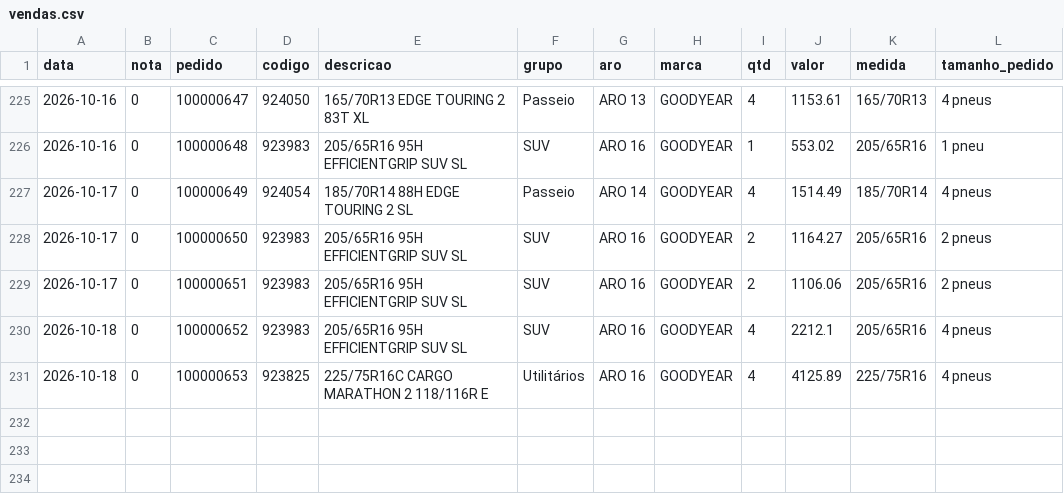
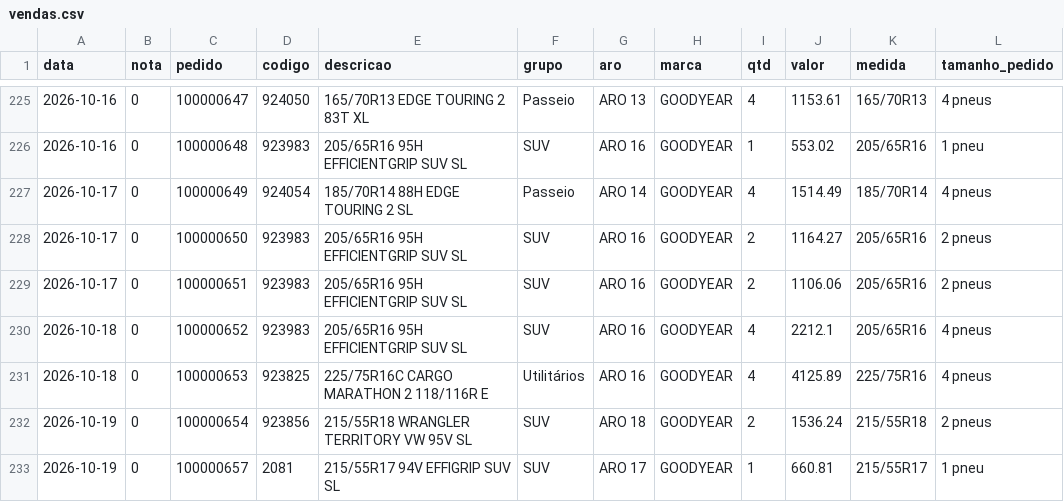
Before and after one commit to lucashenrique089/pesquisa-precos-pesquisa, a CSV file: vendas.csv, drawn as a sheet; only a part is shown, gaps mark what is left out.

Commit message:
Add files via upload

```diff
--- a/vendas.csv
+++ b/vendas.csv
@@ -231 +231,3 @@
 2026-10-18;0;100000653;923825;225/75R16C CARGO MARATHON 2 118/116R E;Utilitários;ARO 16;GOODYEAR;4;4125.89;225/75R16;4 pneus
+2026-10-19;0;100000654;923856;215/55R18 WRANGLER TERRITORY VW 95V SL;SUV;ARO 18;GOODYEAR;2;1536.24;215/55R18;2 pneus
+2026-10-19;0;100000657;2081;215/55R17 94V EFFIGRIP SUV SL;SUV;ARO 17;GOODYEAR;1;660.81;215/55R17;1 pneu
```
